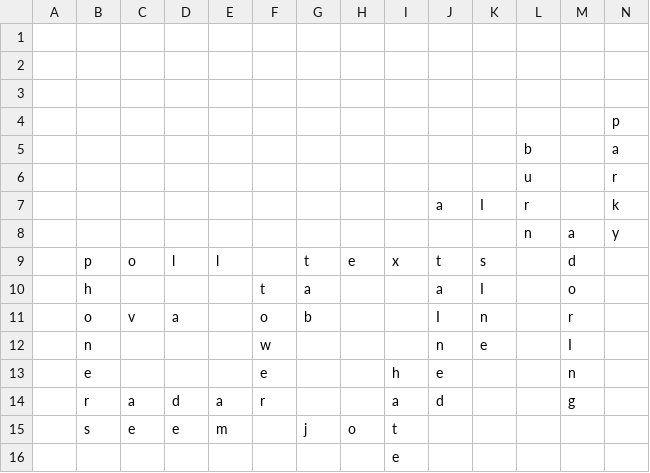
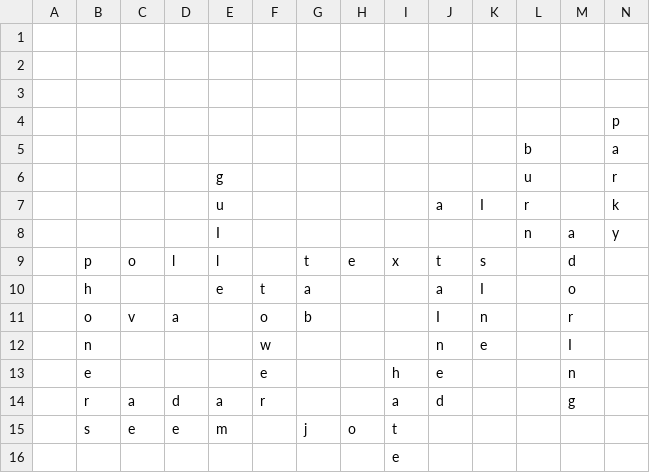
Before and after one commit to daflad/scrabble.nehpets.co.uk, a CSV file: scrabble.csv, drawn as a sheet.

```diff
--- a/scrabble.csv
+++ b/scrabble.csv
@@ -5,7 +5,7 @@
 ;;;;;;;;;;;b;;a
-;;;;;;;;;;;u;;r
-;;;;;;;;;a;I;r;;k
-;;;;;;;;; ;;n;a;y
+;;;;g;;;;;;;u;;r
+;;;;u;;;;;a;I;r;;k
+;;;;I;;;;; ;;n;a;y
 ;p;o;l;l;;t;e;x;t;s;;d;
-;h;;;;t;a;;;a;I;;o;
+;h;;;e;t;a;;;a;I;;o;
 ;o;v;a;;o;b;;;I;n;;r;
```
Also changed, not shown: 1 other file.
